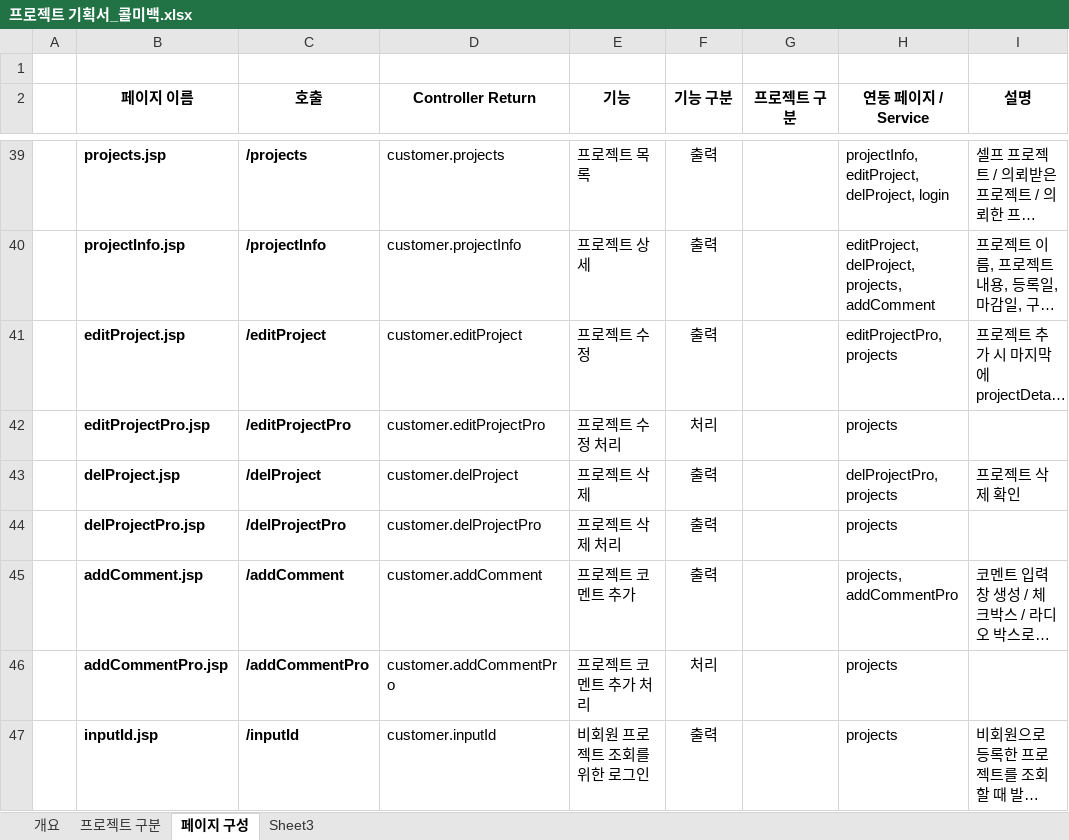
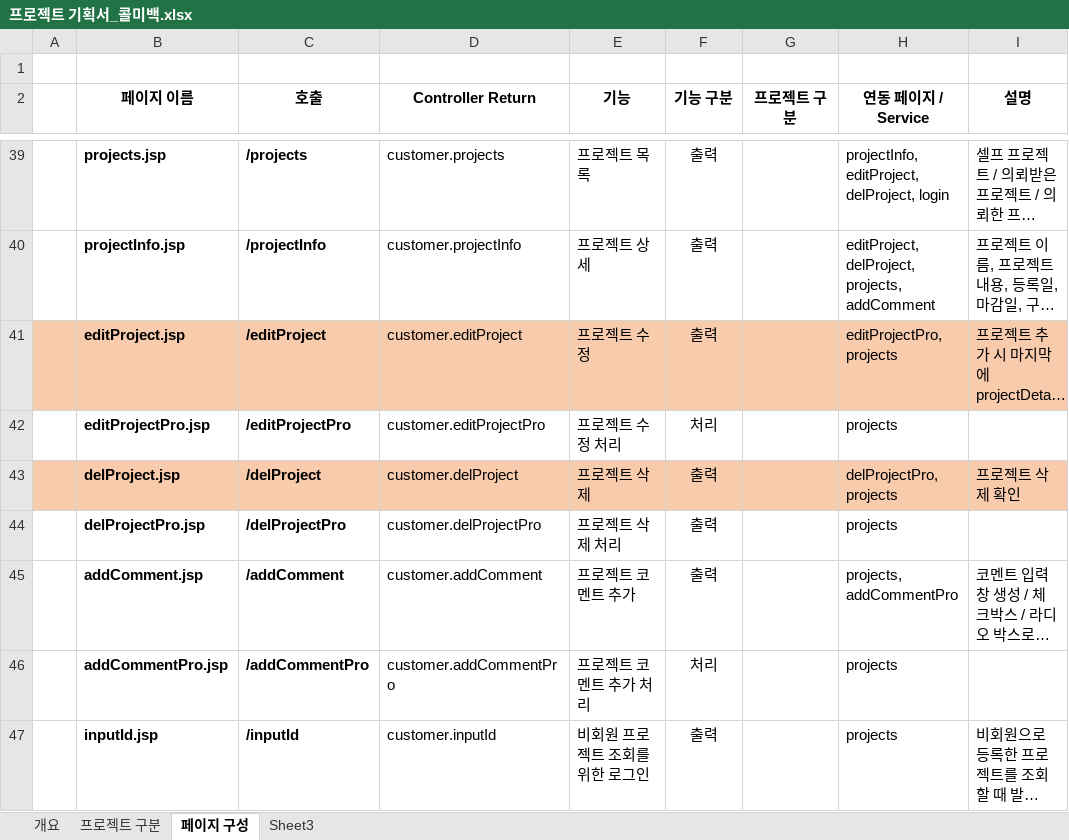
Before and after one commit to woalskdl/CallMeBack, an Excel workbook: 프로젝트 기획서_콜미백.xlsx, sheet 페이지 구성, drawn as a sheet; only a part is shown, gaps mark what is left out; long unchanged cells end in …; values as stored, in another font and other column widths than the file's, no borders; the diff names each change by its address in the sheet, - before the commit and + after, or states it on an @@ line.

```diff
--- a/프로젝트 기획서_콜미백.xlsx (sheet 페이지 구성)
+++ b/프로젝트 기획서_콜미백.xlsx (sheet 페이지 구성)
-A41:I41 fill: none
+A41:I41 fill: #F8CBAD
-A43:I43 fill: none
+A43:I43 fill: #F8CBAD
```
Also changed, not shown: sheet Sheet3, 13 other files.
